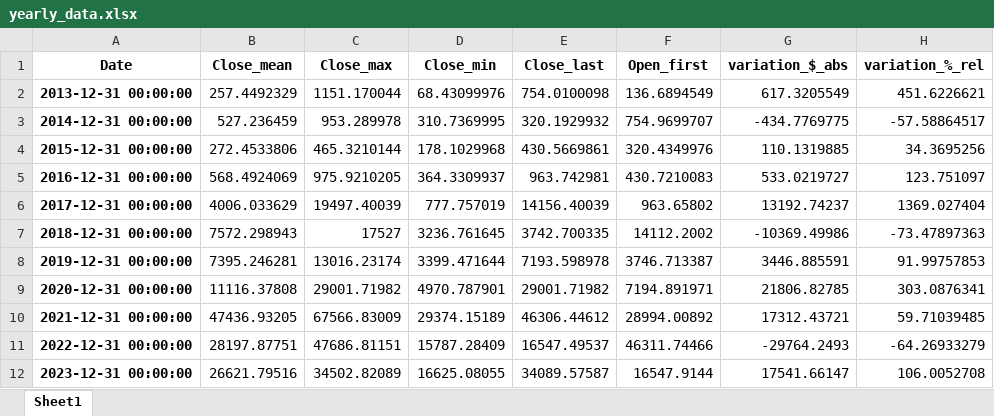
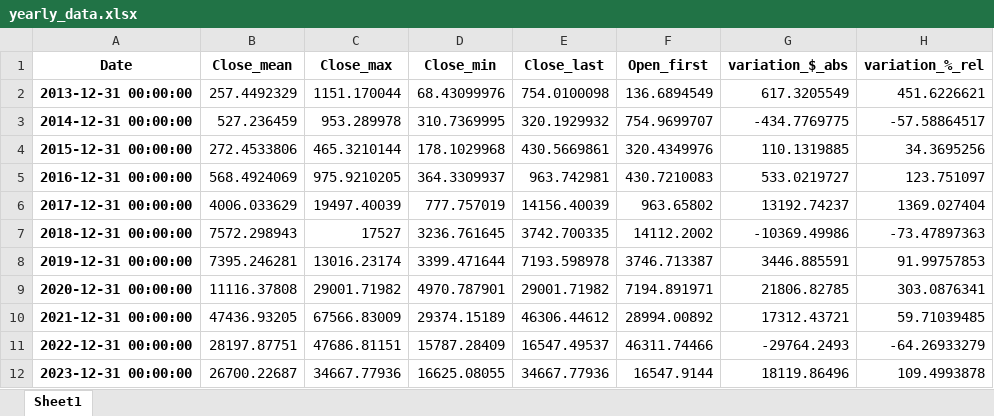
Before and after one commit to carlitosmanuelitos/Watch-out-for-the-DL-bugs, an Excel workbook: analytics_csv/yearly_data.xlsx, sheet Sheet1, drawn as a sheet; values as stored, in another font and other column widths than the file's, no borders; the diff names each change by its address in the sheet, - before the commit and + after, or states it on an @@ line.

```diff
--- a/analytics_csv/yearly_data.xlsx (sheet Sheet1)
+++ b/analytics_csv/yearly_data.xlsx (sheet Sheet1)
-B12 (Close_mean): 26621.79516
+B12 (Close_mean): 26700.22687
-C12 (Close_max): 34502.82089
+C12 (Close_max): 34667.77936
-E12 (Close_last): 34089.57587
+E12 (Close_last): 34667.77936
-G12 (variation_$_abs): 17541.66147
+G12 (variation_$_abs): 18119.86496
-H12 (variation_%_rel): 106.0052708
+H12 (variation_%_rel): 109.4993878
```
Also changed, not shown: analytics_csv/monthly_data.xlsx, analytics_csv/weekly_data.xlsx, 36 other files.
